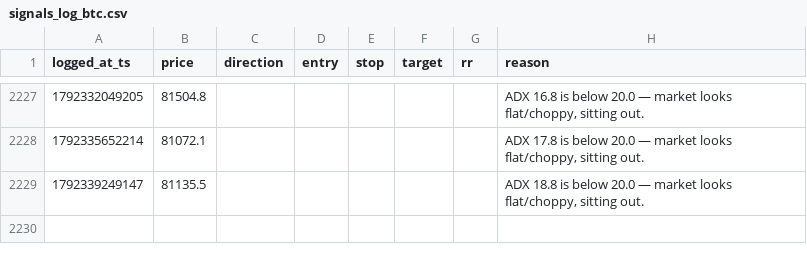
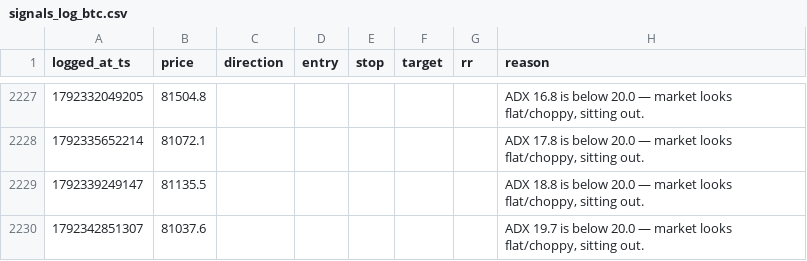
Before and after one commit to mitchielpy-blip/ETH-report-bot, a CSV file: signals_log_btc.csv, drawn as a sheet; only a part is shown, gaps mark what is left out.

```diff
--- a/signals_log_btc.csv
+++ b/signals_log_btc.csv
@@ -2229 +2229,2 @@ logged_at_ts,price,direction,entry,stop,target,rr,reason
 1792339249147,81135.5,,,,,,"ADX 18.8 is below 20.0 — market looks flat/choppy, sitting out."
+1792342851307,81037.6,,,,,,"ADX 19.7 is below 20.0 — market looks flat/choppy, sitting out."
```
Also changed, not shown: signals_log.csv, signals_log_sol.csv.
